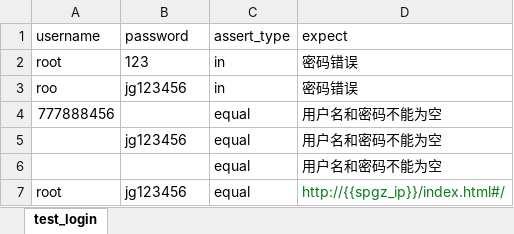
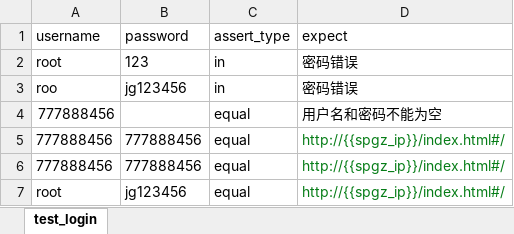
Before and after one commit to redmisery/Selenium, an Excel workbook: data/test_login.xlsx, sheet test_login, drawn as a sheet; values as stored, in another font and other column widths than the file's, no borders; removed rows and columns are numbered as before the commit, all else as after; the diff names each change by its address in the sheet, - before the commit and + after, or states it on an @@ line.

```diff
--- a/data/test_login.xlsx (sheet test_login)
+++ b/data/test_login.xlsx (sheet test_login)
-row 5:  | jg123456 | equal | 用户名和密码不能为空
-row 6:  |  | equal | 用户名和密码不能为空
+row 5: 777888456 | 777888456 | equal | http://{{spgz_ip}}/index.html#/
+row 6: 777888456 | 777888456 | equal | http://{{spgz_ip}}/index.html#/
```
Also changed, not shown: 18 other files.
